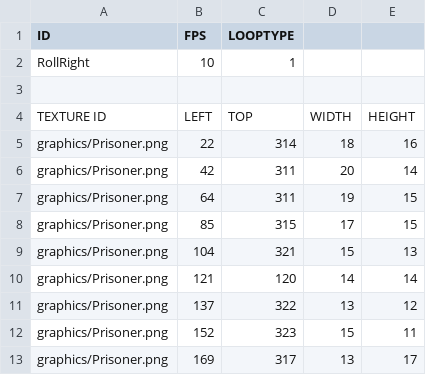
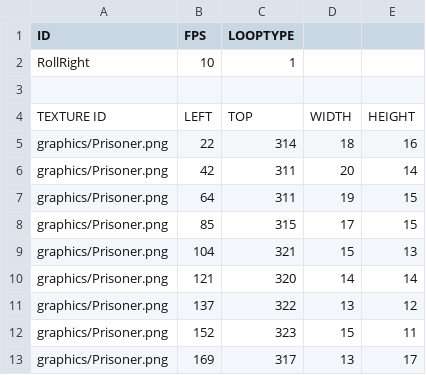
Before and after one commit to chrisLeeSW/EnterTheGungeon-SFML, a CSV file: Enter the Gungeon-bin/playercsv/PrisonerRollRight.csv, drawn as a sheet.

```diff
--- a/Enter the Gungeon-bin/playercsv/PrisonerRollRight.csv
+++ b/Enter the Gungeon-bin/playercsv/PrisonerRollRight.csv
@@ -9,3 +9,3 @@ graphics/Prisoner.png,85,315,17,15
 graphics/Prisoner.png,104,321,15,13
-graphics/Prisoner.png,121,120,14,14
+graphics/Prisoner.png,121,320,14,14
 graphics/Prisoner.png,137,322,13,12
```
Also changed, not shown: Enter the Gungeon-bin/playercsv/PrisonerRollUpRight.csv, Enter the Gungeon-bin/script/DefaultResourceList.csv, 29 other files.
